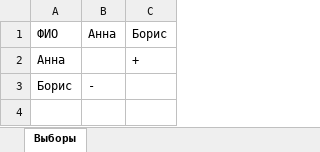
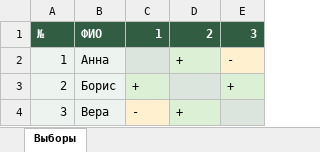
Before and after one commit to sherkidanil/OpenSociometry, an Excel workbook: static/templates/choices.xlsx, sheet Выборы, drawn as a sheet; values as stored, in another font and other column widths than the file's, no borders; addresses are those after the commit; the diff names each change by its address in the sheet, - before the commit and + after, or states it on an @@ line.

Commit message:
feat: import the reference site numbered Excel matrix

```diff
--- a/static/templates/choices.xlsx (sheet Выборы)
+++ b/static/templates/choices.xlsx (sheet Выборы)
+column A, rows 1-3: № | 1 | 2
+column E, rows 1-3: 3 | - | +
@@ B1:D1 fill: none → #315E43, bold: off → on, text colour: black → #FFFFFF @@
-C1: Анна
+C1: 1
-D1: Борис
+D1: 2
-B2:B3 fill: none
+B2:B3 fill: #EDF4EF
-C2 fill: none
+C2 fill: #DCE4DE
-D2 fill: none
+D2 fill: #DCF0D5
-C3: -
+C3: +
-C3 fill: none
+C3 fill: #DCF0D5
-D3 fill: none
+D3 fill: #DCE4DE
+row 4: 3 | Вера | - | +
```
Also changed, not shown: 4 other files.
